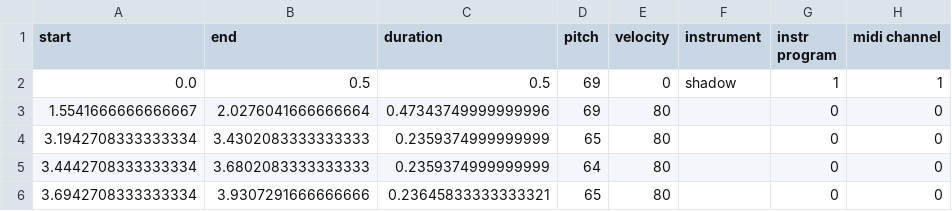
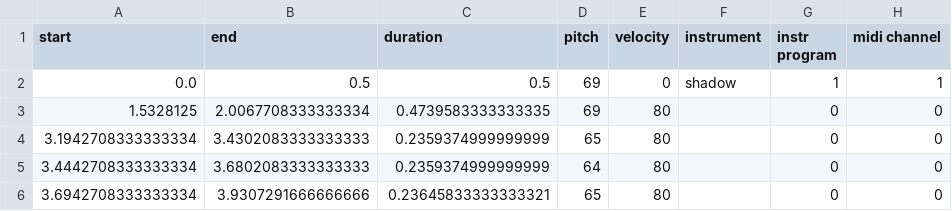
Before and after one commit to Nemecxpetr/diplomova_prace, a CSV file: data/CSV/dtw_test_voice_eq.csv, drawn as a sheet.

```diff
--- a/data/CSV/dtw_test_voice_eq.csv
+++ b/data/CSV/dtw_test_voice_eq.csv
@@ -2,3 +2,3 @@ start,end,duration,pitch,velocity,instrument,instr program,midi channel
 0.0,0.5,0.5,69,0,shadow,1,1
-1.5541666666666667,2.0276041666666664,0.47343749999999996,69,80,,0,0
+1.5328125,2.0067708333333334,0.4739583333333335,69,80,,0,0
 3.1942708333333334,3.4302083333333333,0.2359374999999999,65,80,,0,0
```
Also changed, not shown: data/CSV/dtw_test.csv, data/CSV/dtw_test_voice_slow.csv, 6 other files.
